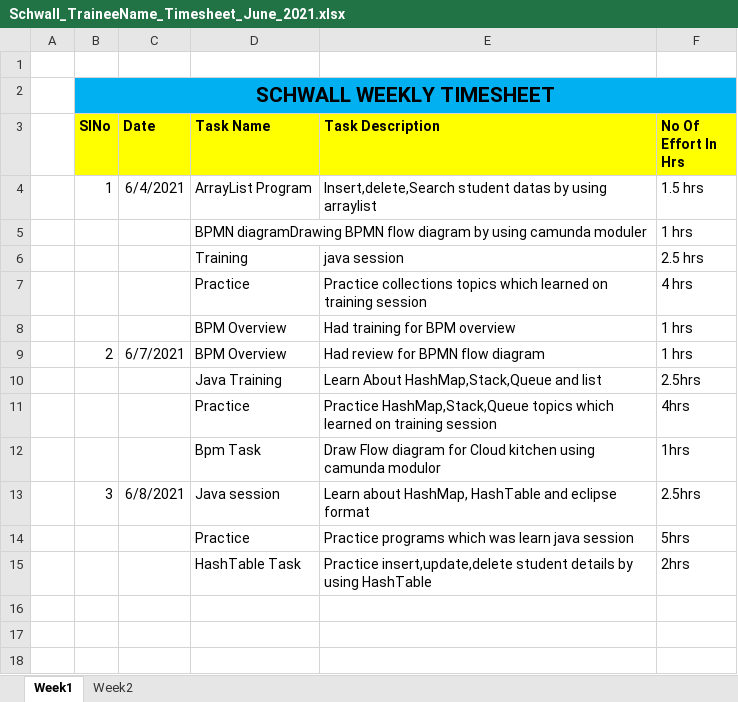
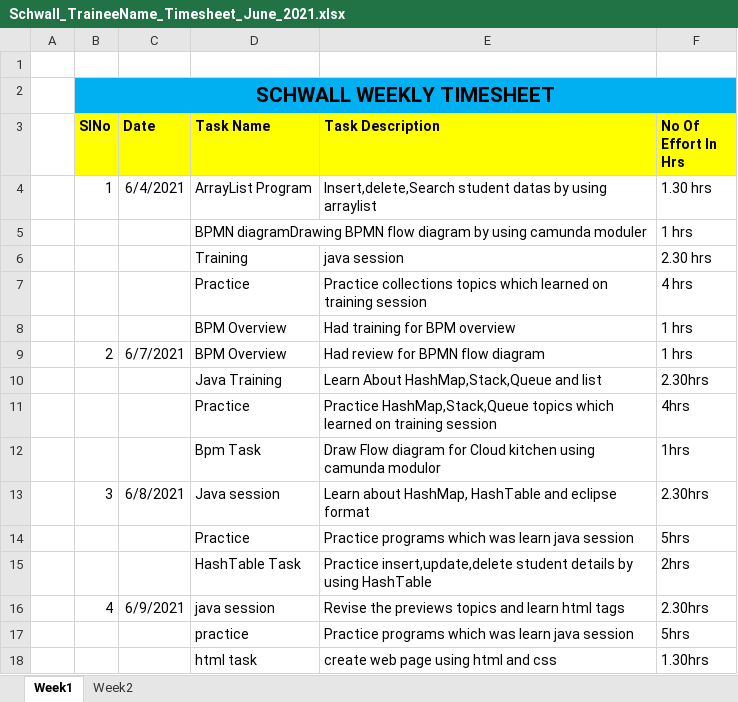
Before and after one commit to Surge-Technology/JavaTraining-Batch1, an Excel workbook: Yuvaraj/Timesheet/Schwall_TraineeName_Timesheet_June_2021.xlsx, sheet Week1, drawn as a sheet; values as stored, in another font and other column widths than the file's, no borders; the diff names each change by its address in the sheet, - before the commit and + after, or states it on an @@ line.

Commit message:
Update Schwall_TraineeName_Timesheet_June_2021.xlsx

```diff
--- a/Yuvaraj/Timesheet/Schwall_TraineeName_Timesheet_June_2021.xlsx (sheet Week1)
+++ b/Yuvaraj/Timesheet/Schwall_TraineeName_Timesheet_June_2021.xlsx (sheet Week1)
-F4 (No Of Effort In Hrs): 1.5 hrs
+F4 (No Of Effort In Hrs): 1.30 hrs
-F6 (No Of Effort In Hrs): 2.5 hrs
+F6 (No Of Effort In Hrs): 2.30 hrs
-F10 (No Of Effort In Hrs): 2.5hrs
+F10 (No Of Effort In Hrs): 2.30hrs
-F13 (No Of Effort In Hrs): 2.5hrs
+F13 (No Of Effort In Hrs): 2.30hrs
+row 16:  | 4 | 6/9/2021 | java session | Revise the previews topics and learn html tags | 2.30hrs
+row 17:  |  |  | practice | Practice programs which was learn java session | 5hrs
+row 18:  |  |  | html task | create web page using html and css | 1.30hrs
```
